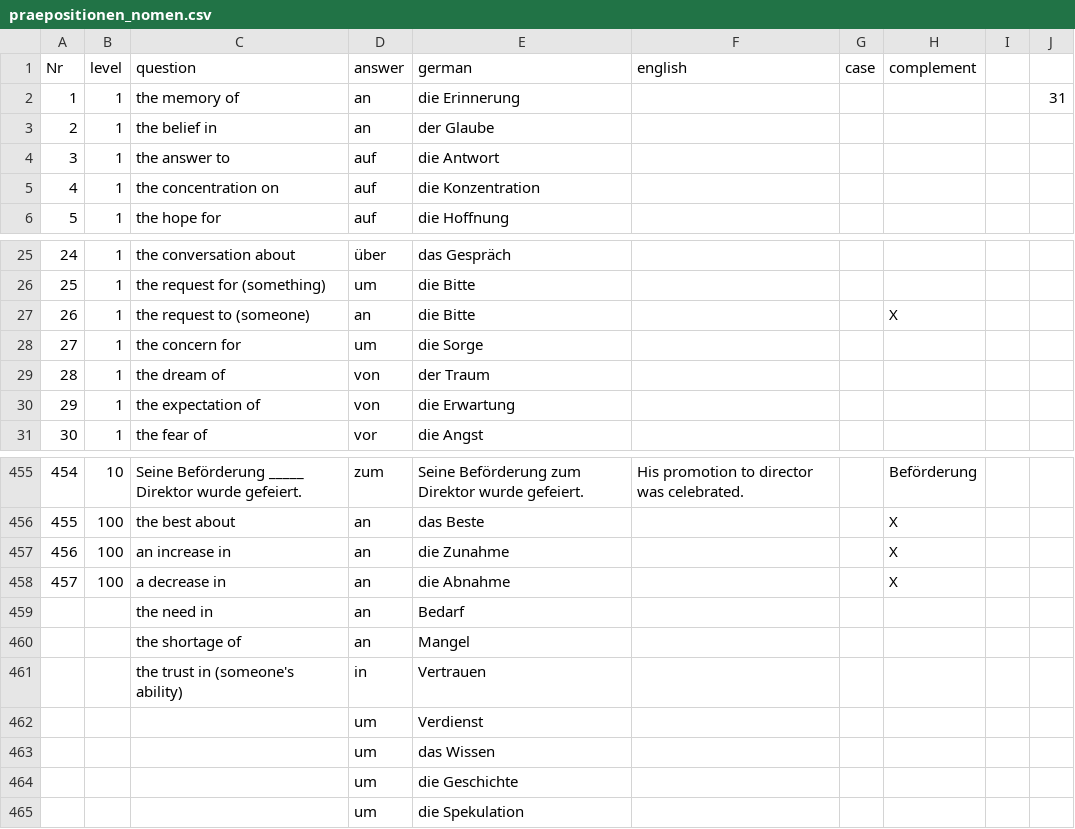
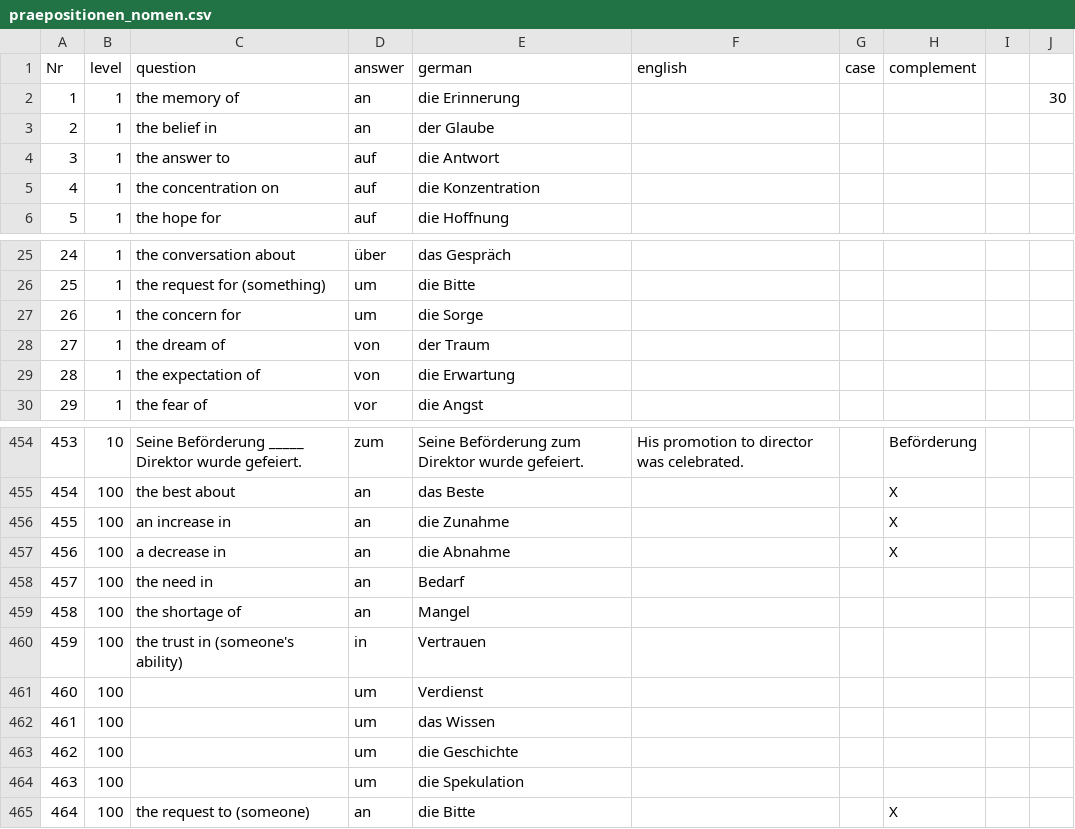
Before and after one commit to cbjcamus/Sievers-Study-Hall, a CSV file: datasets/praepositionen/praepositionen_nomen.csv, drawn as a sheet; only a part is shown, gaps mark what is left out; removed rows and columns are numbered as before the commit, all else as after; the diff names each change by its address in the sheet, - before the commit and + after, or states it on an @@ line.

```diff
--- a/datasets/praepositionen/praepositionen_nomen.csv
+++ b/datasets/praepositionen/praepositionen_nomen.csv
-J2: 31
+J2: 30
-row 27: 26 | 1 | the request to (someone) | an | die Bitte |  |  | X
@@ column A (Nr) renumbered between rows 27 and 464 @@
-B458:B464 (level): (empty)
+B458:B464 (level): 100
+row 465: 464 | 100 | the request to (someone) | an | die Bitte |  |  | X
```
Also changed, not shown: datasets/praepositionen/praepositionen_verben.csv, 22 other files.
